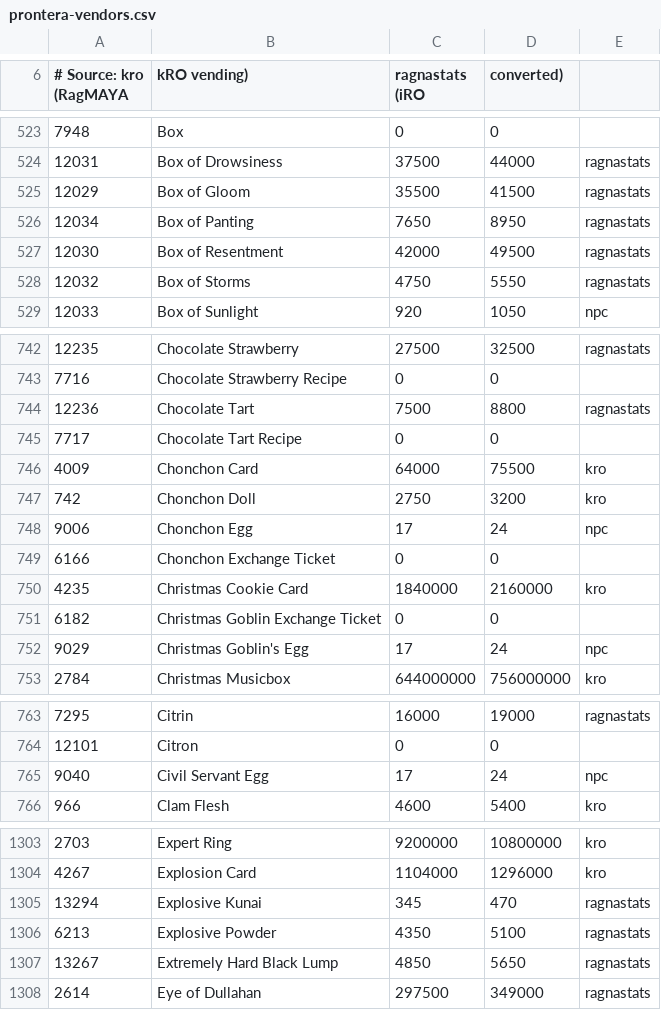
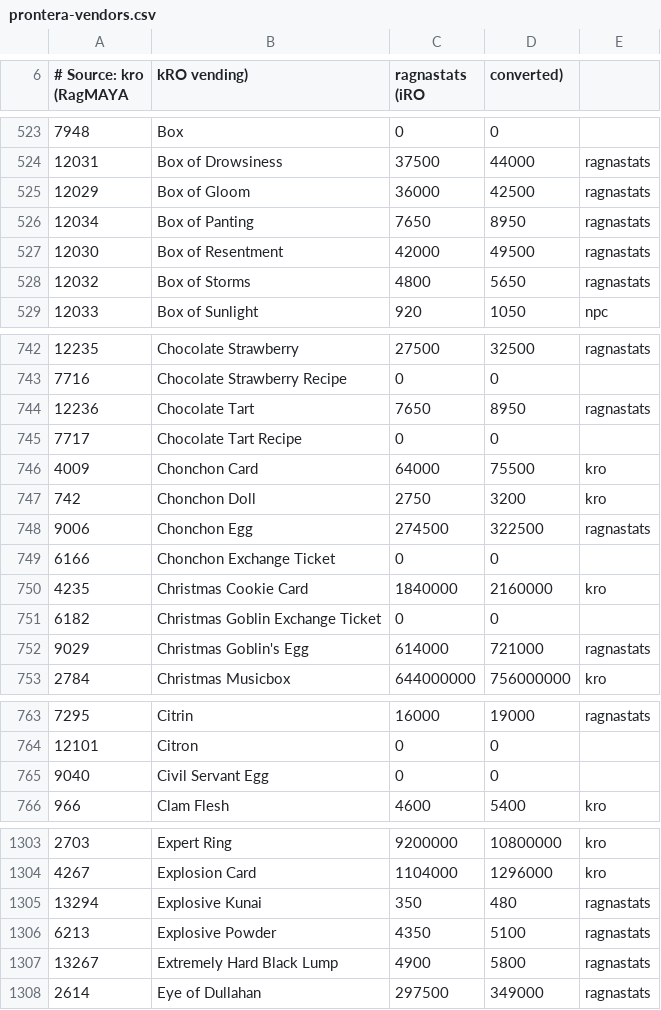
Before and after one commit to BlaXun/ragnarokoffline.app, a CSV file: mods/prontera-vendors/pre-re/db/population_vendor_prices/prontera-vendors.csv, drawn as a sheet; only a part is shown, gaps mark what is left out; the diff covers the shown part only; the diff names each change by its address in the sheet, - before the commit and + after, or states it on an @@ line.

```diff
--- a/mods/prontera-vendors/pre-re/db/population_vendor_prices/prontera-vendors.csv
+++ b/mods/prontera-vendors/pre-re/db/population_vendor_prices/prontera-vendors.csv
-C525 (ragnastats (iRO): 35500
+C525 (ragnastats (iRO): 36000
-D525 (converted)): 41500
+D525 (converted)): 42500
-C528 (ragnastats (iRO): 4750
+C528 (ragnastats (iRO): 4800
-D528 (converted)): 5550
+D528 (converted)): 5650
-C744 (ragnastats (iRO): 7500
+C744 (ragnastats (iRO): 7650
-D744 (converted)): 8800
+D744 (converted)): 8950
-C748 (ragnastats (iRO): 17
+C748 (ragnastats (iRO): 274500
-D748 (converted)): 24
+D748 (converted)): 322500
-E748: npc
+E748: ragnastats
-C752 (ragnastats (iRO): 17
+C752 (ragnastats (iRO): 614000
-D752 (converted)): 24
+D752 (converted)): 721000
-E752: npc
+E752: ragnastats
-C765 (ragnastats (iRO): 17
+C765 (ragnastats (iRO): 0
-D765 (converted)): 24
+D765 (converted)): 0
-E765: npc
+E765: (empty)
-C1305 (ragnastats (iRO): 345
+C1305 (ragnastats (iRO): 350
-D1305 (converted)): 470
+D1305 (converted)): 480
-C1307 (ragnastats (iRO): 4850
+C1307 (ragnastats (iRO): 4900
-D1307 (converted)): 5650
+D1307 (converted)): 5800
```
Also changed, not shown: 128 edited cells elsewhere in this file, mods/prontera-vendors/db/population_vendor_prices/prontera-vendors.csv, 10 other files.
